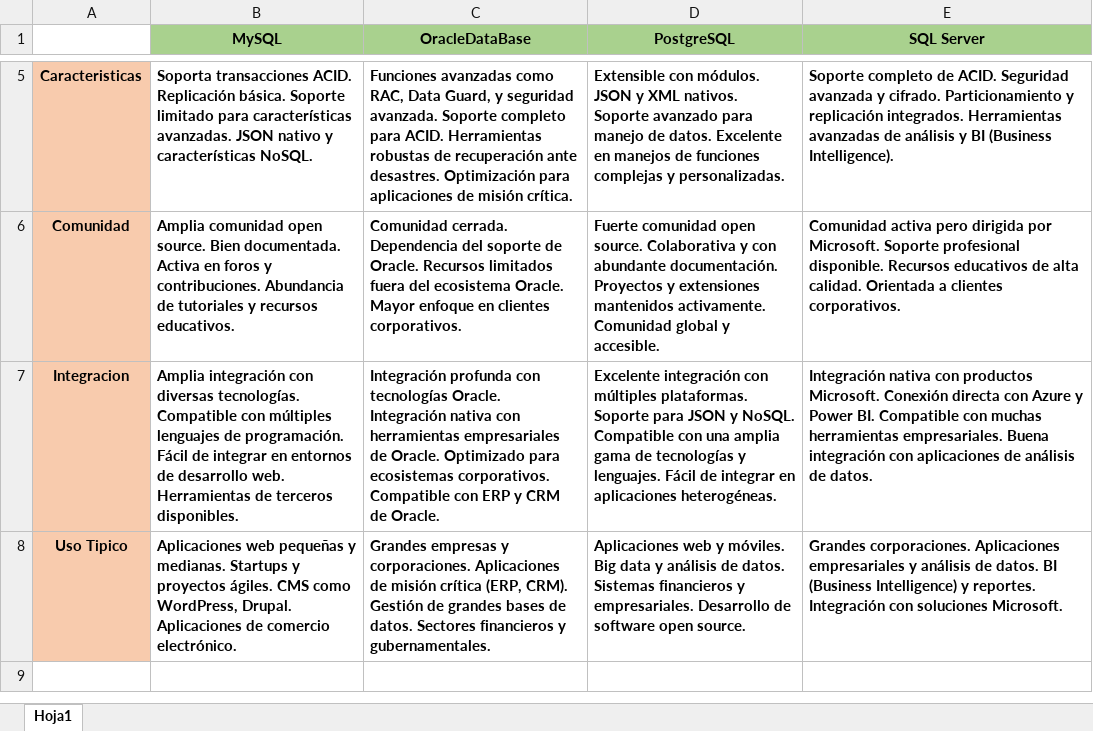
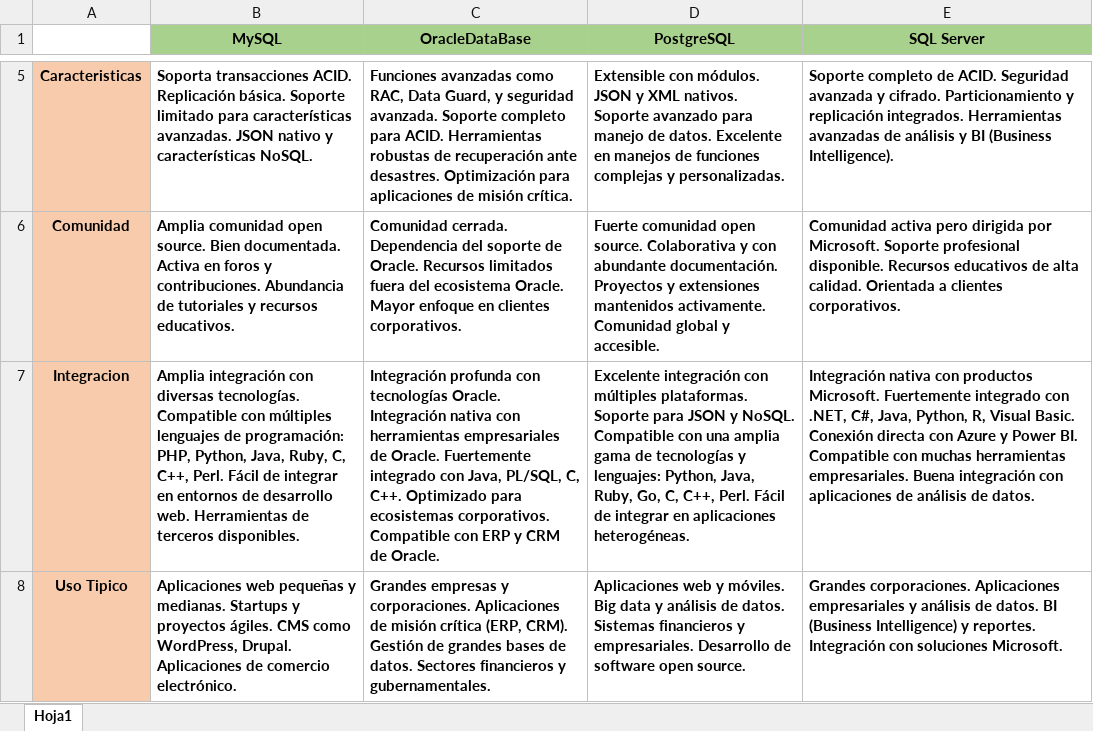
Before and after one commit to MiguelAP30/TalleresBasesDeDatos2, an Excel workbook: taller 1.xlsx, sheet Hoja1, drawn as a sheet; only a part is shown, gaps mark what is left out; values as stored, in another font and other column widths than the file's, no borders; the diff names each change by its address in the sheet, - before the commit and + after, or states it on an @@ line.

Commit message:
modificacion del taller 1

```diff
--- a/taller 1.xlsx (sheet Hoja1)
+++ b/taller 1.xlsx (sheet Hoja1)
-B7 (MySQL): …lenguajes de programación. Fácil de…
+B7 (MySQL): …lenguajes de programación: PHP, Python, Java, Ruby, C, C++, Perl. Fácil de…
-C7 (OracleDataBase): …de Oracle. Optimizado para…
+C7 (OracleDataBase): …de Oracle. Fuertemente integrado con Java, PL/SQL, C, C++. Optimizado para…
-D7 (PostgreSQL): …tecnologías y lenguajes. Fácil de…
+D7 (PostgreSQL): …tecnologías y lenguajes: Python, Java, Ruby, Go, C, C++, Perl. Fácil de…
-E7 (SQL Server): …productos Microsoft. Conexión directa…
+E7 (SQL Server): …productos Microsoft. Fuertemente integrado con .NET, C#, Java, Python, R, Visual Basic. Conexión directa…
```
